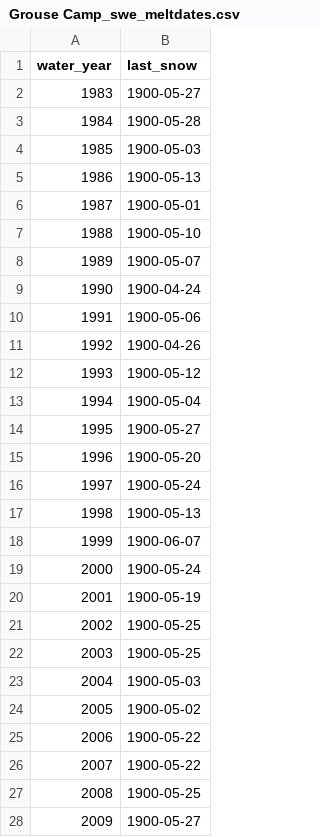
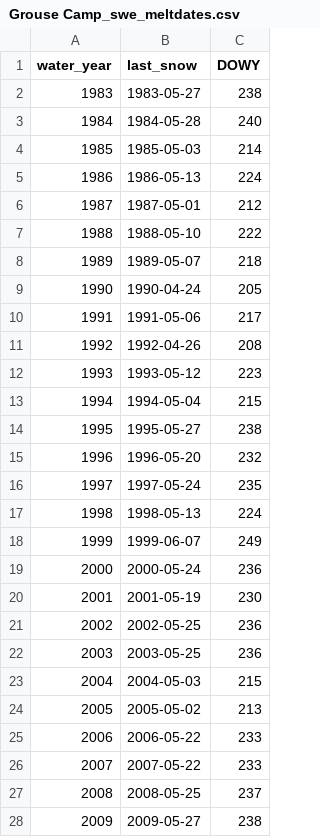
Before and after one commit to dlhogan97/CEWA565_project, a CSV file: data/fire_sites/Grouse Camp_swe_meltdates.csv, drawn as a sheet; only a part is shown; the diff covers the shown part only; the diff names each change by its address in the sheet, - before the commit and + after, or states it on an @@ line.

```diff
--- a/data/fire_sites/Grouse Camp_swe_meltdates.csv
+++ b/data/fire_sites/Grouse Camp_swe_meltdates.csv
+column C (DOWY), rows 2-28: 238 | 240 | 214 | 224 | 212 | 222 | 218 | 205 | 217 | 208 | 223 | 215 | 238 | 232 | 235 | 224 | 249 | 236 | 230 | 236 | 236 | 215 | 213 | 233 | 233 | 237 | 238
-B2 (last_snow): 1900-05-27
+B2 (last_snow): 1983-05-27
-B3 (last_snow): 1900-05-28
+B3 (last_snow): 1984-05-28
-B4 (last_snow): 1900-05-03
+B4 (last_snow): 1985-05-03
-B5 (last_snow): 1900-05-13
+B5 (last_snow): 1986-05-13
-B6 (last_snow): 1900-05-01
+B6 (last_snow): 1987-05-01
-B7 (last_snow): 1900-05-10
+B7 (last_snow): 1988-05-10
-B8 (last_snow): 1900-05-07
+B8 (last_snow): 1989-05-07
-B9 (last_snow): 1900-04-24
+B9 (last_snow): 1990-04-24
-B10 (last_snow): 1900-05-06
+B10 (last_snow): 1991-05-06
-B11 (last_snow): 1900-04-26
+B11 (last_snow): 1992-04-26
-B12 (last_snow): 1900-05-12
+B12 (last_snow): 1993-05-12
-B13 (last_snow): 1900-05-04
+B13 (last_snow): 1994-05-04
-B14 (last_snow): 1900-05-27
+B14 (last_snow): 1995-05-27
-B15 (last_snow): 1900-05-20
+B15 (last_snow): 1996-05-20
-B16 (last_snow): 1900-05-24
+B16 (last_snow): 1997-05-24
-B17 (last_snow): 1900-05-13
+B17 (last_snow): 1998-05-13
-B18 (last_snow): 1900-06-07
+B18 (last_snow): 1999-06-07
-B19 (last_snow): 1900-05-24
+B19 (last_snow): 2000-05-24
-B20 (last_snow): 1900-05-19
+B20 (last_snow): 2001-05-19
-B21 (last_snow): 1900-05-25
+B21 (last_snow): 2002-05-25
-B22 (last_snow): 1900-05-25
+B22 (last_snow): 2003-05-25
-B23 (last_snow): 1900-05-03
+B23 (last_snow): 2004-05-03
-B24 (last_snow): 1900-05-02
+B24 (last_snow): 2005-05-02
-B25 (last_snow): 1900-05-22
+B25 (last_snow): 2006-05-22
-B26 (last_snow): 1900-05-22
+B26 (last_snow): 2007-05-22
-B27 (last_snow): 1900-05-25
+B27 (last_snow): 2008-05-25
-B28 (last_snow): 1900-05-27
+B28 (last_snow): 2009-05-27
```
Also changed, not shown: 12 edited cells elsewhere in this file, data/fire_sites/Pope Ridge_swe_meltdates.csv, data/fire_sites/Sentinel Butte_swe_meltdates.csv, 6 other files.
